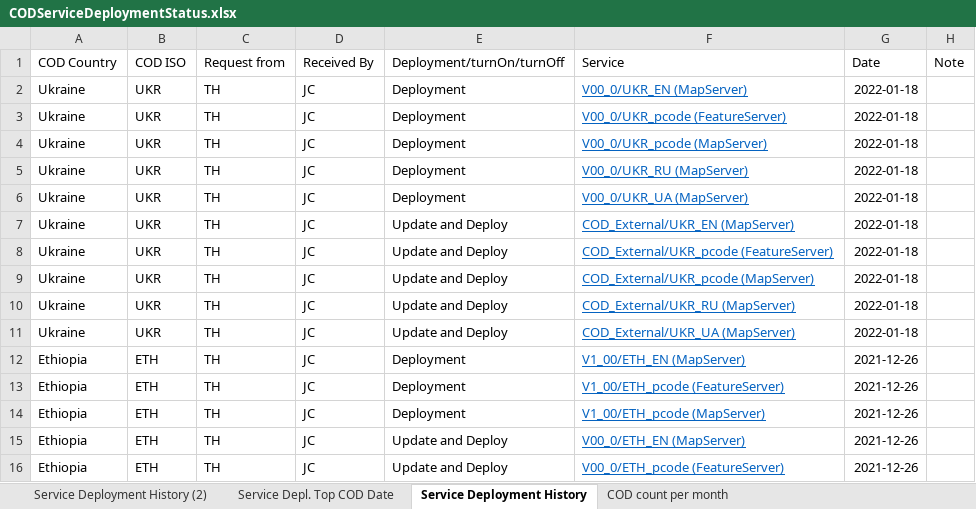
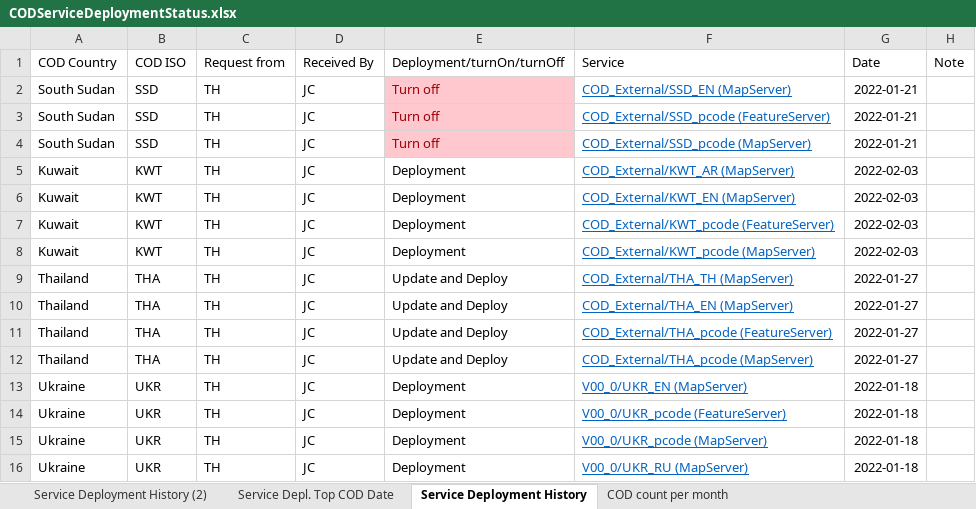
Before and after one commit to UGA-ITOSHumanitarianGIS/mapservicedoc, an Excel workbook: Data/CODServiceDeploymentStatus.xlsx, sheet Service Deployment History, drawn as a sheet; only a part is shown; the shorter side is filled out with more unchanged rows; values as stored, in another font and other column widths than the file's, no borders; conditional formats and table styles not drawn; 1 other sheet too large or unreadable and not compared; the diff names each change by its address in the sheet, - before the commit and + after, or states it on an @@ line.

Commit message:
Update CODServiceDeploymentStatus.xlsx
Kuwait deployed, South Sudan turned off

```diff
--- a/Data/CODServiceDeploymentStatus.xlsx (sheet Service Deployment History)
+++ b/Data/CODServiceDeploymentStatus.xlsx (sheet Service Deployment History)
+row 2: South Sudan | SSD | TH | JC | Turn off | COD_External/SSD_EN (MapServer) | 2022-01-21
+row 3: South Sudan | SSD | TH | JC | Turn off | COD_External/SSD_pcode (FeatureServer) | 2022-01-21
+row 4: South Sudan | SSD | TH | JC | Turn off | COD_External/SSD_pcode (MapServer) | 2022-01-21
+row 5: Kuwait | KWT | TH | JC | Deployment | COD_External/KWT_AR (MapServer) | 2022-02-03
+row 6: Kuwait | KWT | TH | JC | Deployment | COD_External/KWT_EN (MapServer) | 2022-02-03
+row 7: Kuwait | KWT | TH | JC | Deployment | COD_External/KWT_pcode (FeatureServer) | 2022-02-03
+row 8: Kuwait | KWT | TH | JC | Deployment | COD_External/KWT_pcode (MapServer) | 2022-02-03
+row 9: Thailand | THA | TH | JC | Update and Deploy | COD_External/THA_TH (MapServer) | 2022-01-27
+row 10: Thailand | THA | TH | JC | Update and Deploy | COD_External/THA_EN (MapServer) | 2022-01-27
+row 11: Thailand | THA | TH | JC | Update and Deploy | COD_External/THA_pcode (FeatureServer) | 2022-01-27
+row 12: Thailand | THA | TH | JC | Update and Deploy | COD_External/THA_pcode (MapServer) | 2022-01-27
```
